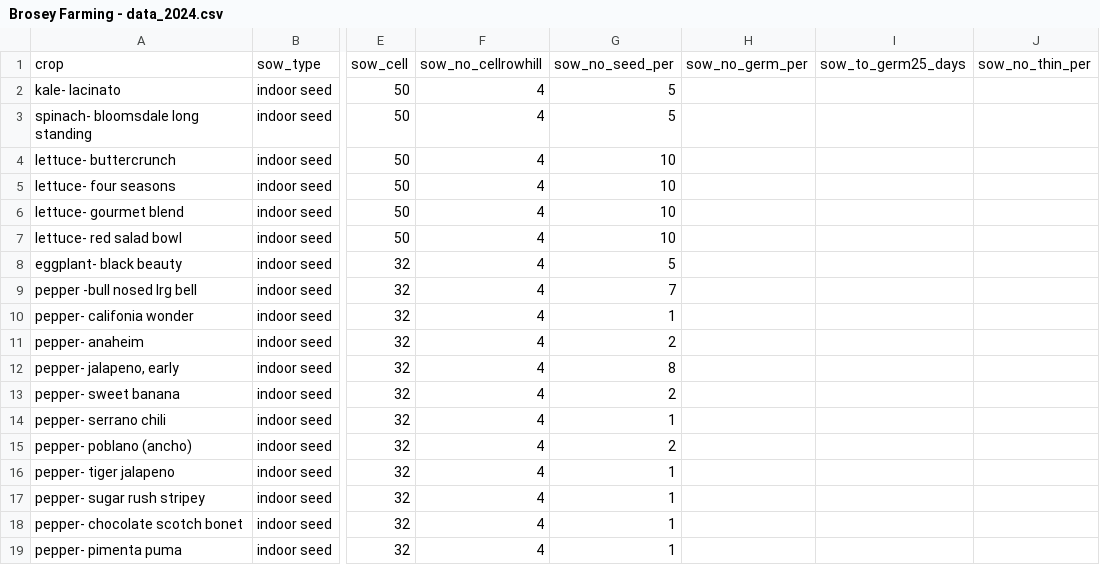
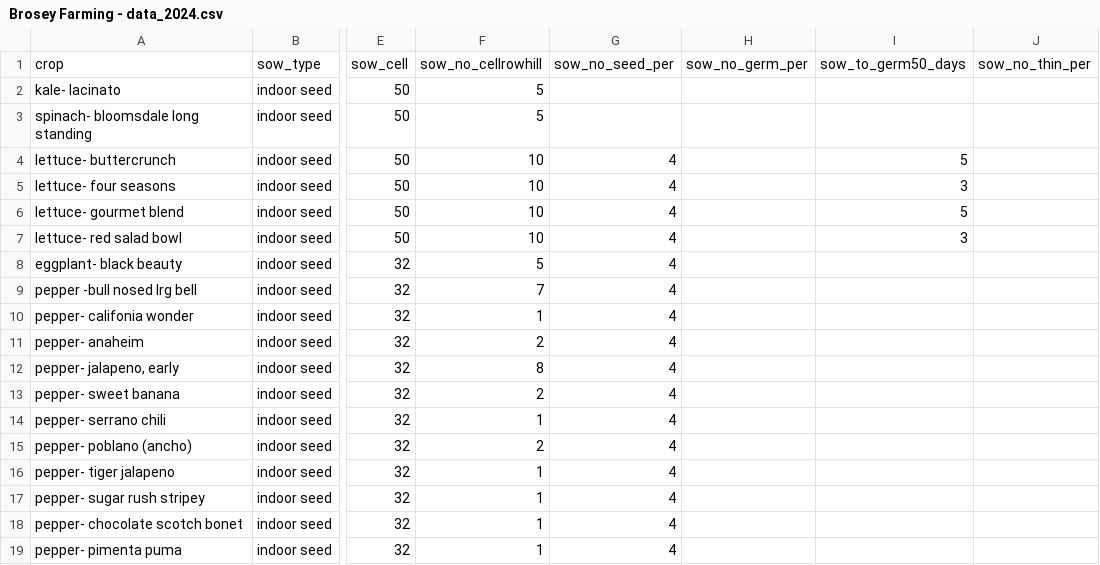
Before and after one commit to sbmorgan/The-Brosey-Farm, a CSV file: analytics/raw_data/Brosey Farming - data_2024.csv, drawn as a sheet; only a part is shown, gaps mark what is left out; the diff names each change by its address in the sheet, - before the commit and + after, or states it on an @@ line.

Commit message:
Update Brosey Farming - data_2024.csv

```diff
--- a/analytics/raw_data/Brosey Farming - data_2024.csv
+++ b/analytics/raw_data/Brosey Farming - data_2024.csv
-I1: sow_to_germ25_days
+I1: sow_to_germ50_days
-F2:F3: 4
+F2:F3: 5
-G2:G3: 5
+G2:G3: (empty)
-F4:F7: 4
+F4:F7: 10
-G4:G7: 10
+G4:G7: 4
-I4: (empty)
+I4: 5
-I5: (empty)
+I5: 3
-I6: (empty)
+I6: 5
-I7: (empty)
+I7: 3
-F8: 4
+F8: 5
-G8: 5
+G8: 4
-F9: 4
+F9: 7
-G9: 7
+G9: 4
-F10: 4
+F10: 1
-G10: 1
+G10: 4
-F11: 4
+F11: 2
-G11: 2
+G11: 4
-F12: 4
+F12: 8
-G12: 8
+G12: 4
-F13: 4
+F13: 2
-G13: 2
+G13: 4
-F14: 4
+F14: 1
-G14: 1
+G14: 4
-F15: 4
+F15: 2
-G15: 2
+G15: 4
-F16:F19: 4
+F16:F19: 1
-G16:G19: 1
+G16:G19: 4
```
